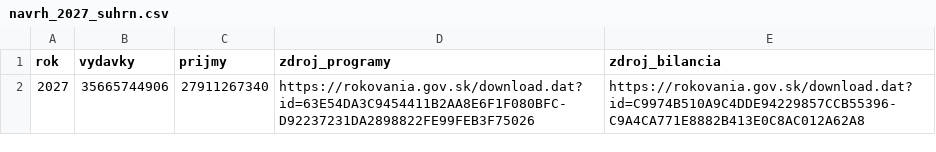
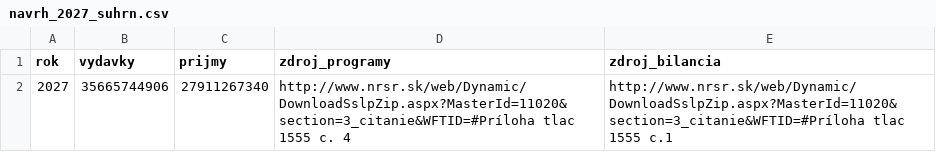
Before and after one commit to zltastopa/rozpocet, a CSV file: data/navrh_2027_suhrn.csv, drawn as a sheet.

Commit message:
data(2027): source the state annexes from the law as passed by NR SR
The 'Schválené znenie' annexes of parlamentná tlač 1555 (III. čítanie,
14 Oct 2026) are identical to the government proposal: all 217 program
lines of Príloha č. 4 and the Príloha č. 1 totals match, so the numbers do
not change; parse_navrh.py now reads them from nrsr.sk (zip member,
browser user agent) and the page cites the approved law.

The 2027 Sociálna poisťovňa budget was approved by NR SR resolution
(tlač 1558, hlasovanie č. 228, 77 za); the finance committee's resolution
states expenditure of 15 545 698 tis. €, equal to the parsed rows. The
approval is recorded with the data and shown on the page.

```diff
--- a/data/navrh_2027_suhrn.csv
+++ b/data/navrh_2027_suhrn.csv
@@ -1,2 +1,2 @@
 rok,vydavky,prijmy,zdroj_programy,zdroj_bilancia
-2027,35665744906,27911267340,https://rokovania.gov.sk/download.dat?id=63E54DA3C9454411B2AA8E6F1F080BFC-D92237231DA2898822FE99FEB3F75026,https://rokovania.gov.sk/download.dat?id=C9974B510A9C4DDE94229857CCB55396-C9A4CA771E8882B413E0C8AC012A62A8
+2027,35665744906,27911267340,http://www.nrsr.sk/web/Dynamic/DownloadSslpZip.aspx?MasterId=11020&section=3_citanie&WFTID=#Príloha tlac 1555 c. 4,http://www.nrsr.sk/web/Dynamic/DownloadSslpZip.aspx?MasterId=11020&section=3_citanie&WFTID=#Príloha tlac 1555 c.1
```
Also changed, not shown: 6 other files.
